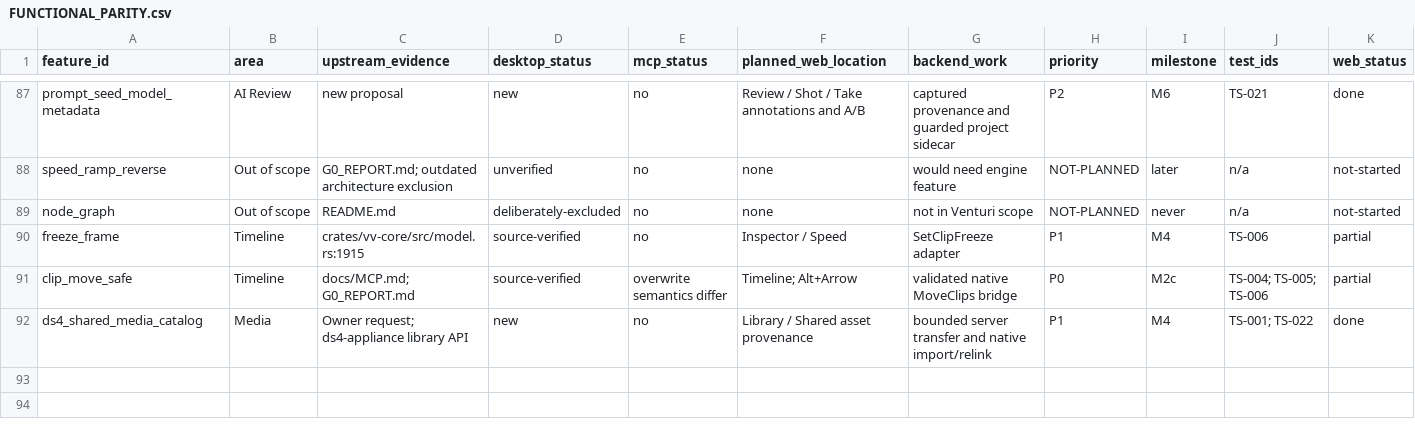
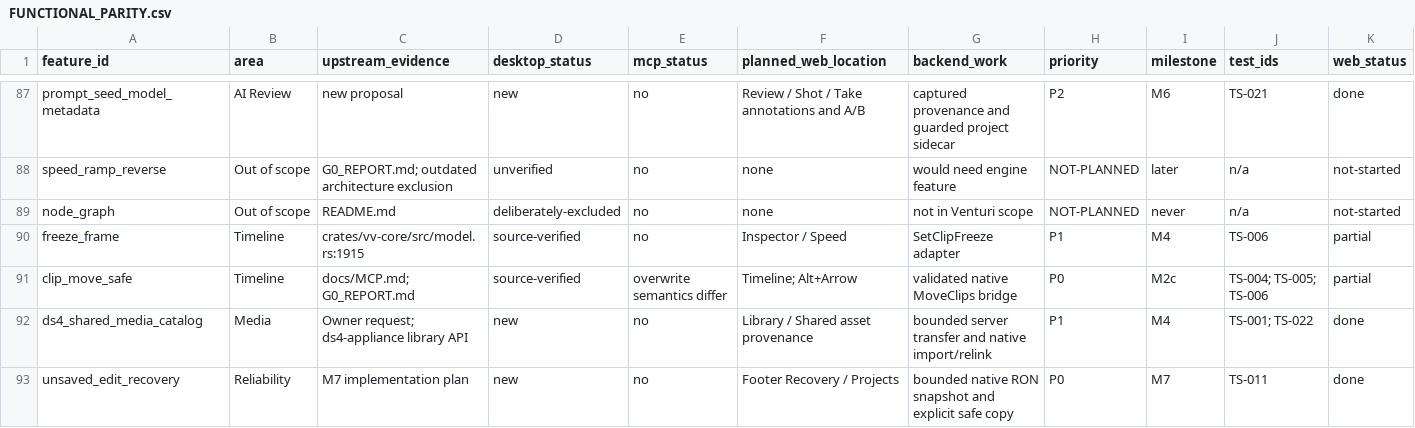
Before and after one commit to msala9/Venturi, a CSV file: docs/venturi-web/FUNCTIONAL_PARITY.csv, drawn as a sheet; only a part is shown, gaps mark what is left out; rows hold the shown columns only; the diff names each change by its address in the sheet, - before the commit and + after, or states it on an @@ line.

Commit message:
Preserve unsaved native edits with explicit crash recovery copies

```diff
--- a/docs/venturi-web/FUNCTIONAL_PARITY.csv
+++ b/docs/venturi-web/FUNCTIONAL_PARITY.csv
+row 93: unsaved_edit_recovery | Reliability | M7 implementation plan | new | no | Footer Recovery / Projects | bounded native RON snapshot and explicit safe copy | P0 | M7 | TS-011 | done
```
Also changed, not shown: 22 other files.
